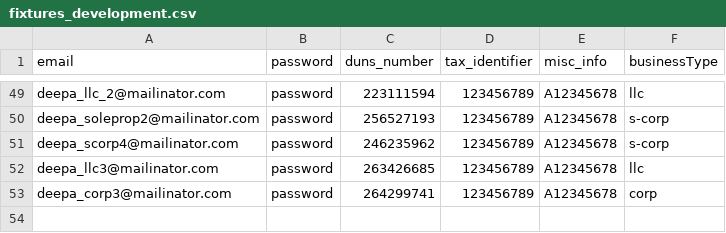
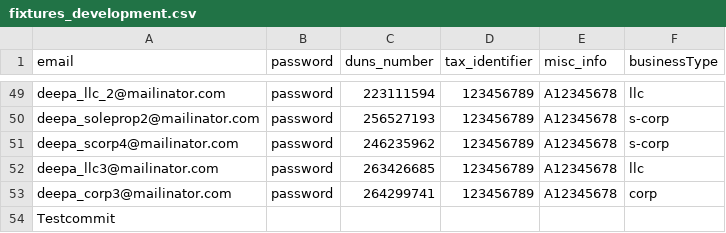
Before and after one commit to USDA-T/Web-Craw, a CSV file: src/main/resources/fixtures_development.csv, drawn as a sheet; only a part is shown, gaps mark what is left out; the diff names each change by its address in the sheet, - before the commit and + after, or states it on an @@ line.

Commit message:
All

```diff
--- a/src/main/resources/fixtures_development.csv
+++ b/src/main/resources/fixtures_development.csv
+row 54: Testcommit
```
